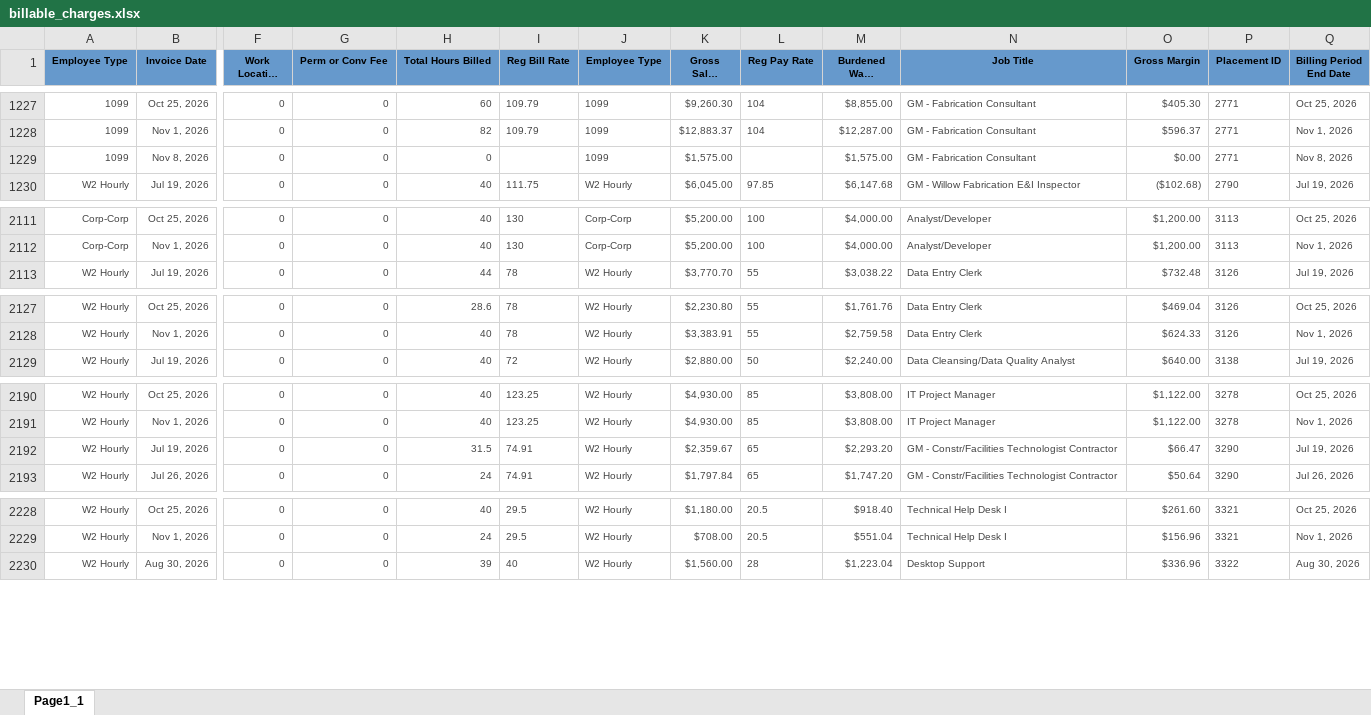
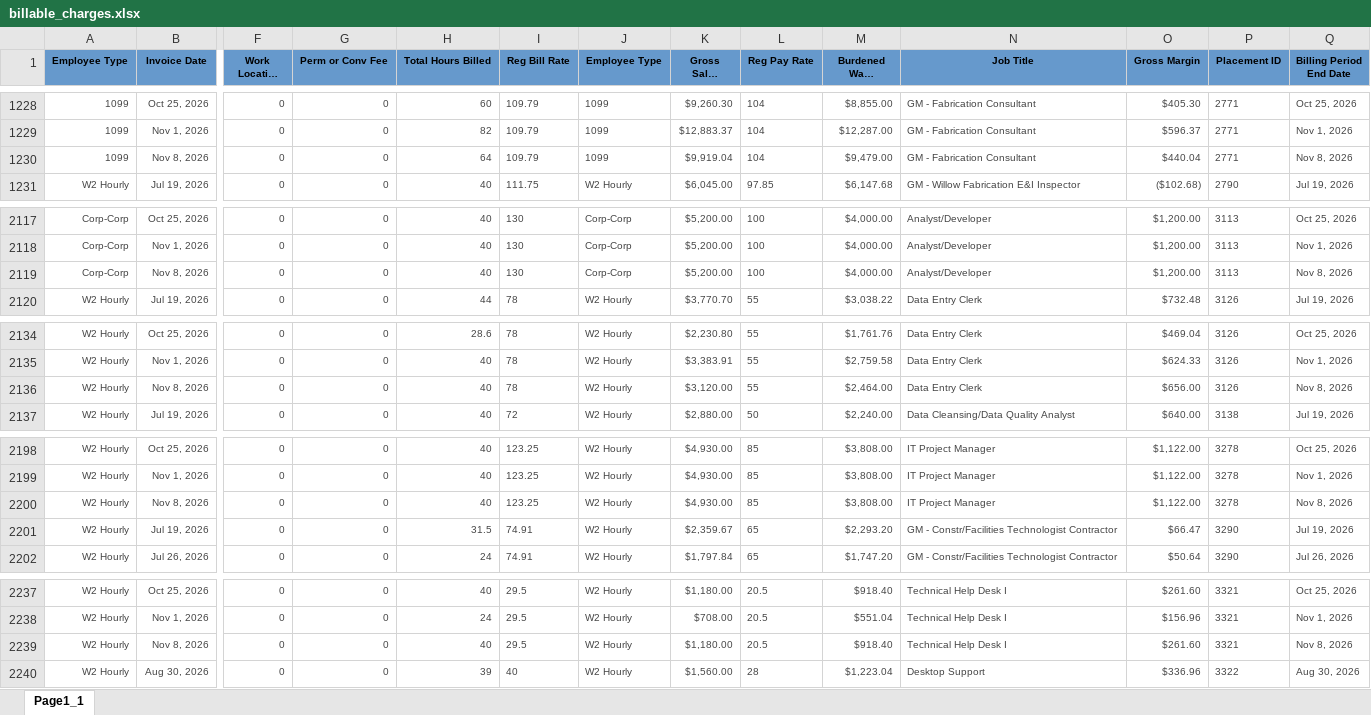
Before and after one commit to Pwilson37OTS/oaktree-invoice-reconciler, an Excel workbook: data/billable_charges.xlsx, sheet Page1_1, drawn as a sheet; only a part is shown, gaps mark what is left out; long unchanged cells end in …; values as stored, in another font and other column widths than the file's, no borders; addresses are those after the commit; rows hold the shown columns only; the diff covers the shown part only; the diff names each change by its address in the sheet, - before the commit and + after, or states it on an @@ line.

```diff
--- a/data/billable_charges.xlsx (sheet Page1_1)
+++ b/data/billable_charges.xlsx (sheet Page1_1)
-H1230 (Total Hours Billed): 0
+H1230 (Total Hours Billed): 64
-I1230 (Reg Bill Rate): (empty)
+I1230 (Reg Bill Rate): 109.79
-K1230 (Gross Sales Amount): $1,575.00
+K1230 (Gross Sales Amount): $9,919.04
-L1230 (Reg Pay Rate): (empty)
+L1230 (Reg Pay Rate): 104
-M1230 (Burdened Wage Amount): $1,575.00
+M1230 (Burdened Wage Amount): $9,479.00
-O1230 (Gross Margin): $0.00
+O1230 (Gross Margin): $440.04
+row 2119: Corp-Corp | Nov 8, 2026 | 0 | 0 | 40 | 130 | Corp-Corp | $5,200.00 | 100 | $4,000.00 | Analyst/Developer | $1,200.00 | 3113 | Nov 8, 2026
+row 2136: W2 Hourly | Nov 8, 2026 | 0 | 0 | 40 | 78 | W2 Hourly | $3,120.00 | 55 | $2,464.00 | Data Entry Clerk | $656.00 | 3126 | Nov 8, 2026
+row 2200: W2 Hourly | Nov 8, 2026 | 0 | 0 | 40 | 123.25 | W2 Hourly | $4,930.00 | 85 | $3,808.00 | IT Project Manager | $1,122.00 | 3278 | Nov 8, 2026
+row 2239: W2 Hourly | Nov 8, 2026 | 0 | 0 | 40 | 29.5 | W2 Hourly | $1,180.00 | 20.5 | $918.40 | Technical Help Desk I | $261.60 | 3321 | Nov 8, 2026
```
Also changed, not shown: 6 added rows elsewhere in this sheet, data/audit_rev_ots.xlsx, data/billable_charges_CTS.xlsx.
